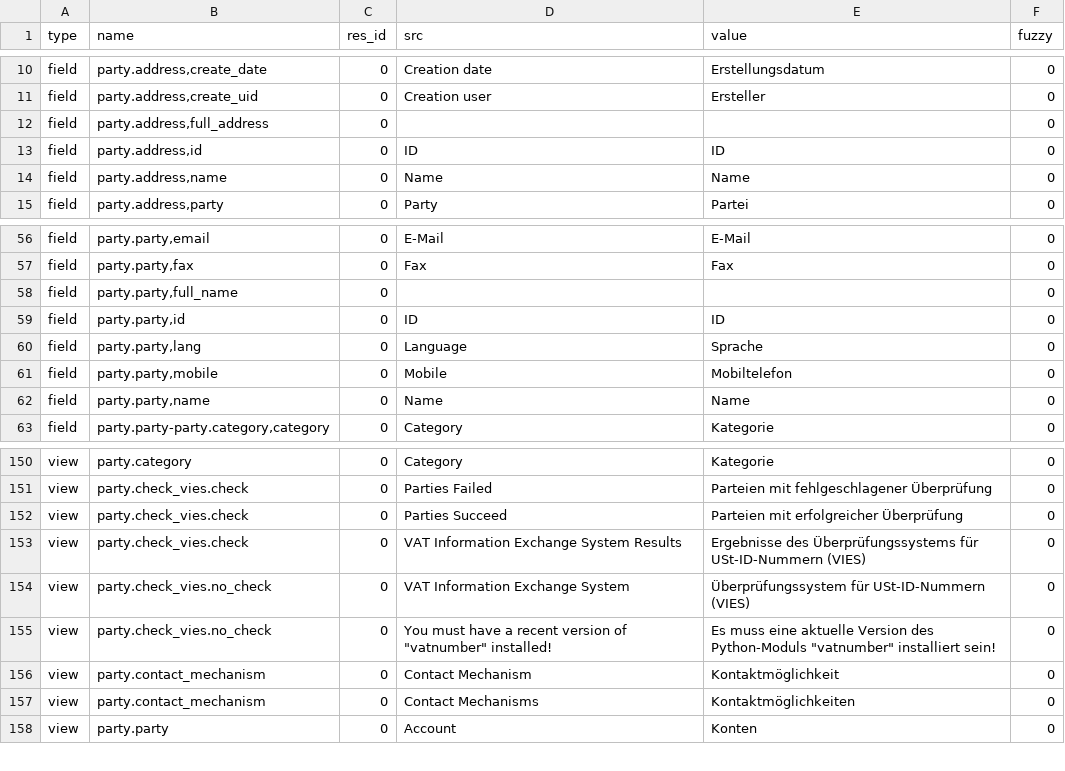
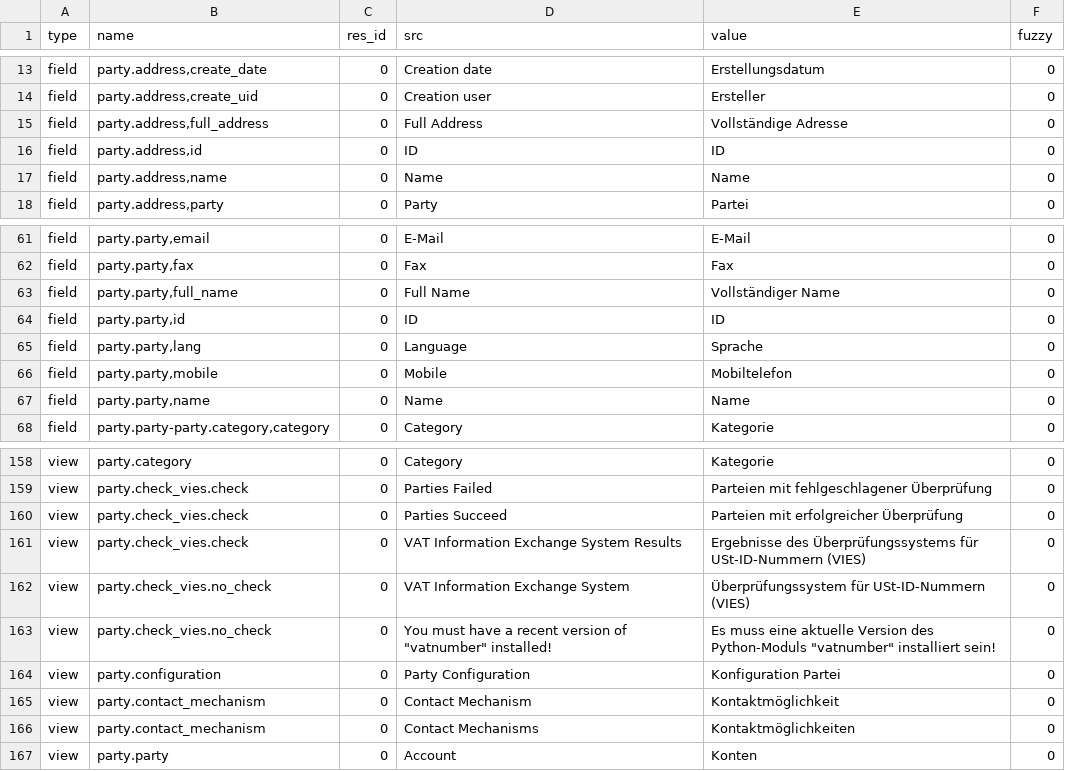
Before and after one commit to coopengo/party, a CSV file: de_DE.csv, drawn as a sheet; only a part is shown, gaps mark what is left out; the diff covers the shown part only.

```diff
--- a/de_DE.csv
+++ b/de_DE.csv
@@ -11,3 +14,3 @@ field,"party.address,create_date",0,Creation date,Erstellungsdatum,0
 field,"party.address,create_uid",0,Creation user,Ersteller,0
-field,"party.address,full_address",0,,,0
+field,"party.address,full_address",0,Full Address,Vollständige Adresse,0
 field,"party.address,id",0,ID,ID,0
@@ -57,3 +62,3 @@ field,"party.party,email",0,E-Mail,E-Mail,0
 field,"party.party,fax",0,Fax,Fax,0
-field,"party.party,full_name",0,,,0
+field,"party.party,full_name",0,Full Name,Vollständiger Name,0
 field,"party.party,id",0,ID,ID,0
@@ -155,2 +163,3 @@ view,party.check_vies.no_check,0,VAT Information Exchange System,Überprüfungss
 view,party.check_vies.no_check,0,"You must have a recent version of ""vatnumber"" installed!","Es muss eine aktuelle Version des Python-Moduls ""vatnumber"" installiert sein!",0
+view,party.configuration,0,Party Configuration,Konfiguration Partei,0
 view,party.contact_mechanism,0,Contact Mechanism,Kontaktmöglichkeit,0
```
Also changed, not shown: 8 added rows elsewhere in this file.
